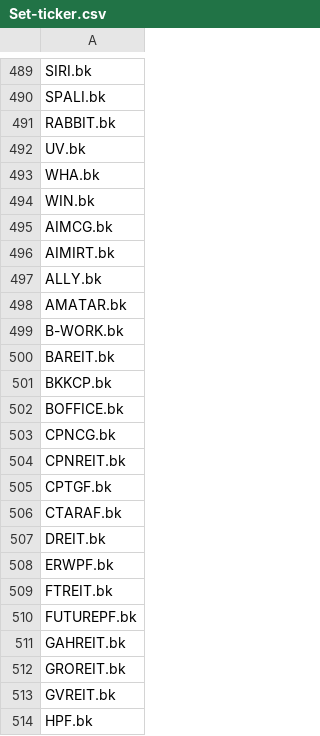
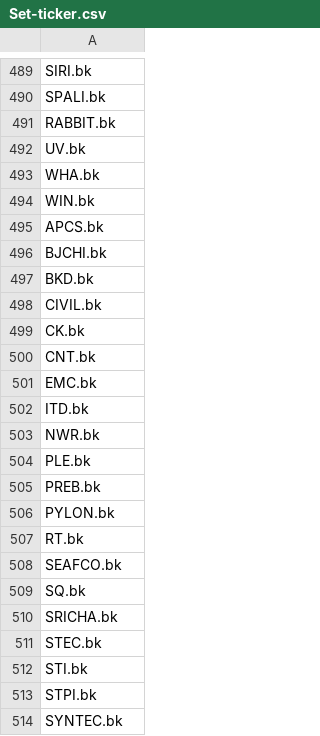
Before and after one commit to TraderFrined/SET-ticker, a CSV file: Set-ticker.csv, drawn as a sheet; only a part is shown, gaps mark what is left out; the shorter side is filled out with more unchanged rows; the diff covers the shown part only.

Commit message:
Update Set-ticker.csv

```diff
--- a/Set-ticker.csv
+++ b/Set-ticker.csv
@@ -494,21 +494 @@ WHA.bk
 WIN.bk
-AIMCG.bk
-AIMIRT.bk
-ALLY.bk
-AMATAR.bk
-B-WORK.bk
-BAREIT.bk
-BKKCP.bk
-BOFFICE.bk
-CPNCG.bk
-CPNREIT.bk
-CPTGF.bk
-CTARAF.bk
-DREIT.bk
-ERWPF.bk
-FTREIT.bk
-FUTUREPF.bk
-GAHREIT.bk
-GROREIT.bk
-GVREIT.bk
-HPF.bk
```
Also changed, not shown: 39 removed rows elsewhere in this file.
